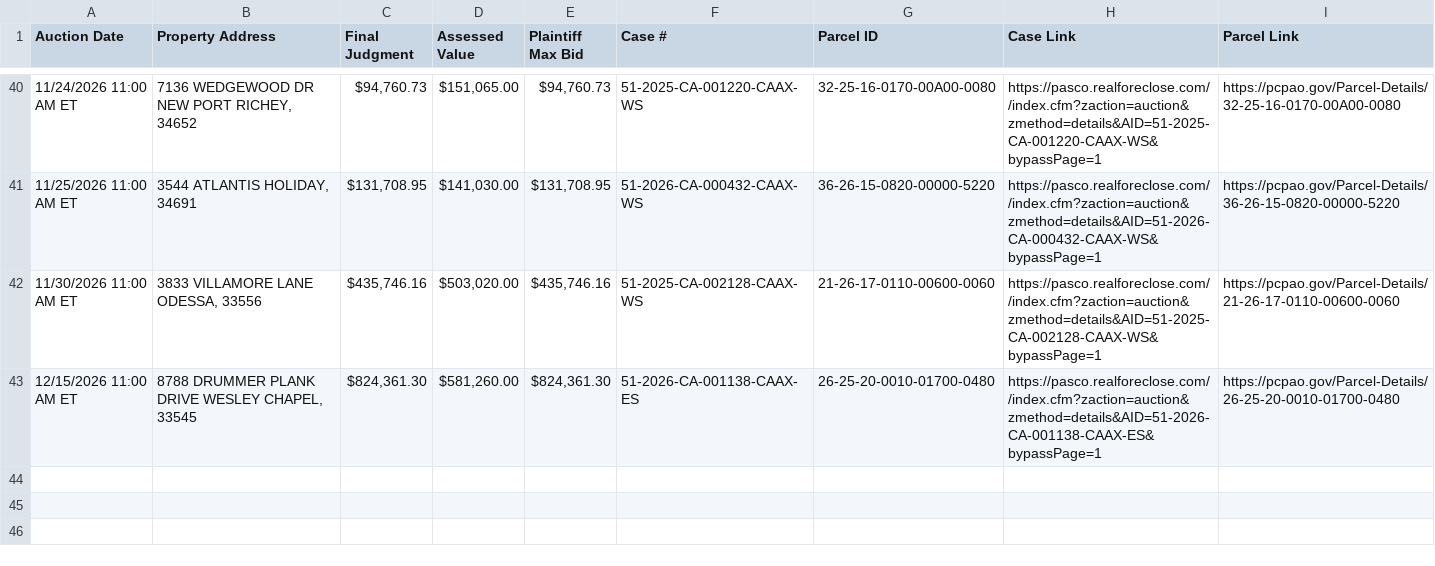
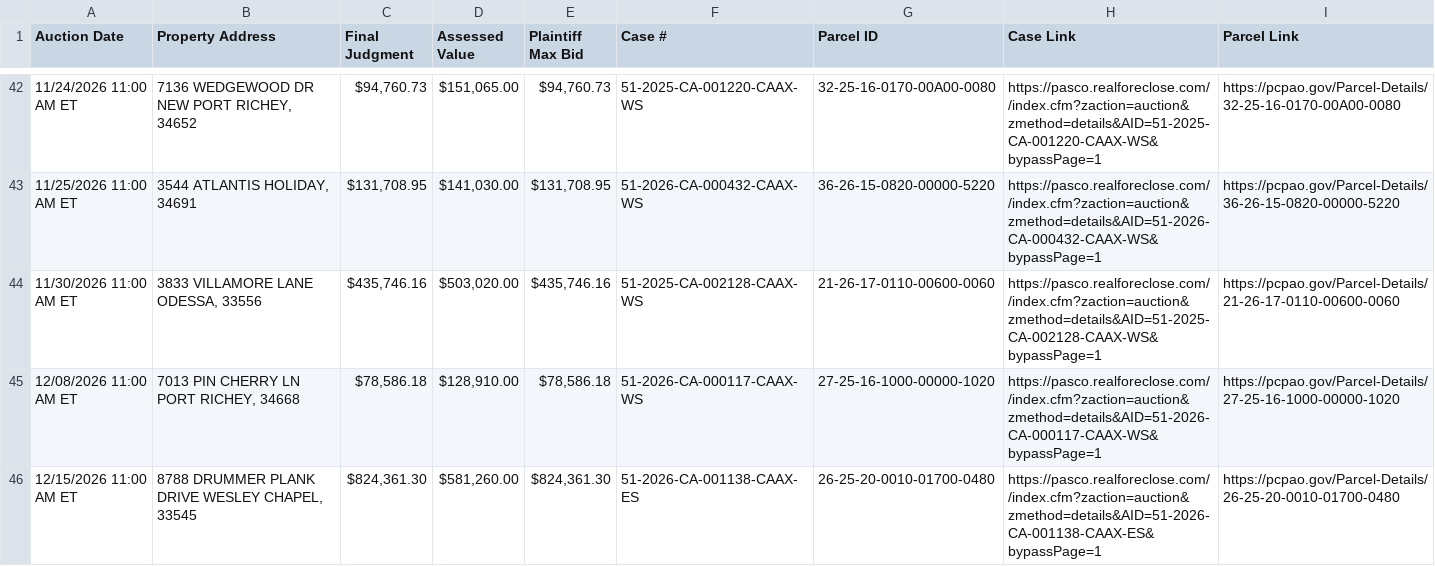
Before and after one commit to figlesias7/realforeclose-pasco, a CSV file: data/active_foreclosures.csv, drawn as a sheet; only a part is shown, gaps mark what is left out; the diff covers the shown part only.

```diff
--- a/data/active_foreclosures.csv
+++ b/data/active_foreclosures.csv
@@ -42,2 +44,3 @@ Auction Date,Property Address,Final Judgment,Assessed Value,Plaintiff Max Bid,Ca
 11/30/2026 11:00 AM ET,"3833 VILLAMORE LANE ODESSA, 33556","$435,746.16","$503,020.00","$435,746.16",51-2025-CA-002128-CAAX-WS,21-26-17-0110-00600-0060,https://pasco.realforeclose.com//index.cfm?zaction=auction&zmethod=details&AID=51-2025-CA-002128-CAAX-WS&bypassPage=1,https://pcpao.gov/Parcel-Details/21-26-17-0110-00600-0060
+12/08/2026 11:00 AM ET,"7013 PIN CHERRY LN PORT RICHEY, 34668","$78,586.18","$128,910.00","$78,586.18",51-2026-CA-000117-CAAX-WS,27-25-16-1000-00000-1020,https://pasco.realforeclose.com//index.cfm?zaction=auction&zmethod=details&AID=51-2026-CA-000117-CAAX-WS&bypassPage=1,https://pcpao.gov/Parcel-Details/27-25-16-1000-00000-1020
 12/15/2026 11:00 AM ET,"8788 DRUMMER PLANK DRIVE WESLEY CHAPEL, 33545","$824,361.30","$581,260.00","$824,361.30",51-2026-CA-001138-CAAX-ES,26-25-20-0010-01700-0480,https://pasco.realforeclose.com//index.cfm?zaction=auction&zmethod=details&AID=51-2026-CA-001138-CAAX-ES&bypassPage=1,https://pcpao.gov/Parcel-Details/26-25-20-0010-01700-0480
```
Also changed, not shown: 4 added rows, 2 removed rows and 6 edited cells elsewhere in this file, data/all_seen.csv, data/event_log.csv, 3 other files.
